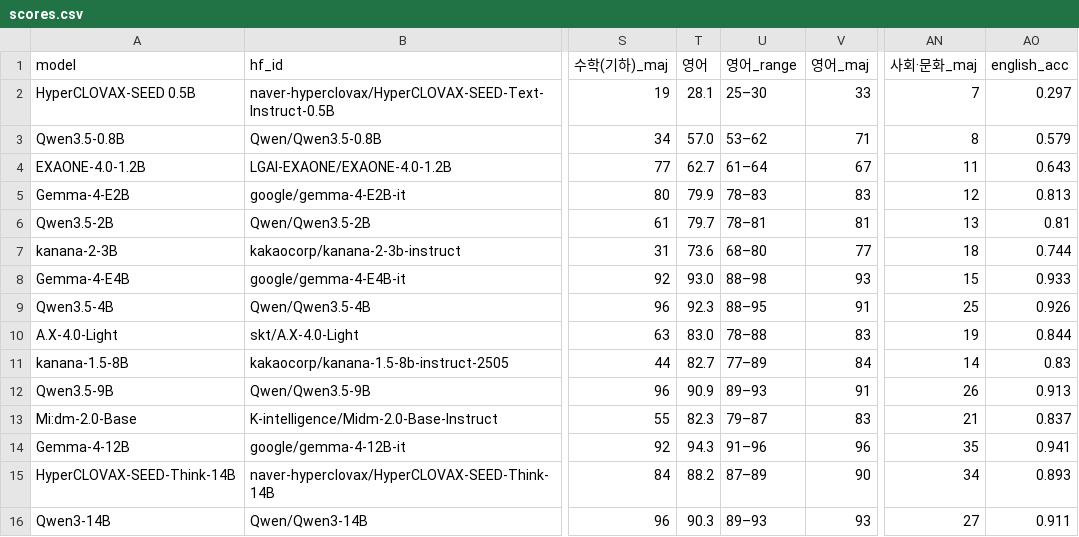
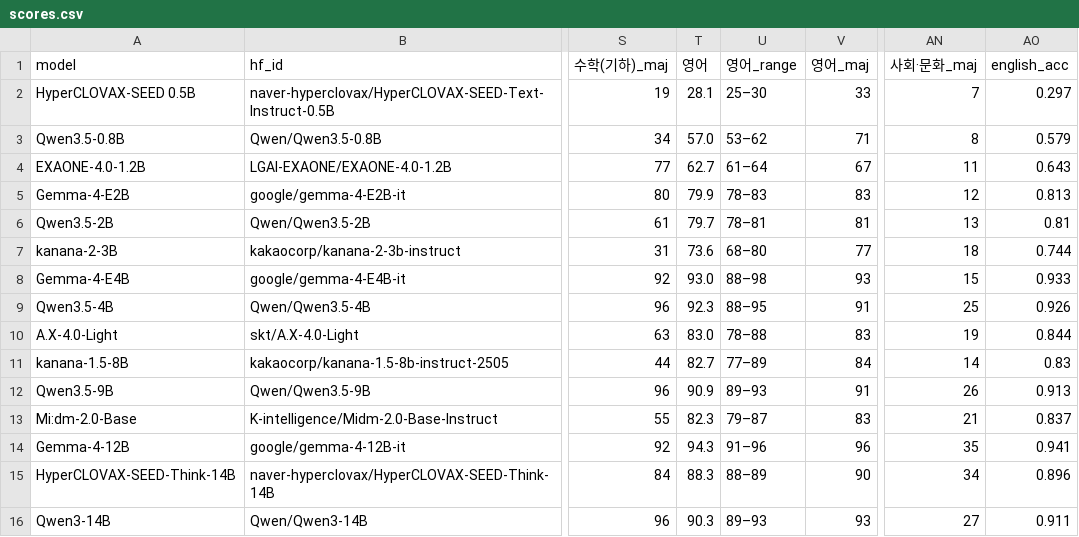
Before and after one commit to geumjin99/suneung2027-llm-bench, a CSV file: results/scores.csv, drawn as a sheet; only a part is shown, gaps mark what is left out; the diff names each change by its address in the sheet, - before the commit and + after, or states it on an @@ line.

```diff
--- a/results/scores.csv
+++ b/results/scores.csv
-T15 (영어): 88.2
+T15 (영어): 88.3
-U15 (영어_range): 87–89
+U15 (영어_range): 88–89
-AO15 (english_acc): 0.893
+AO15 (english_acc): 0.896
```
Also changed, not shown: results/per_question.csv, 7 other files.
